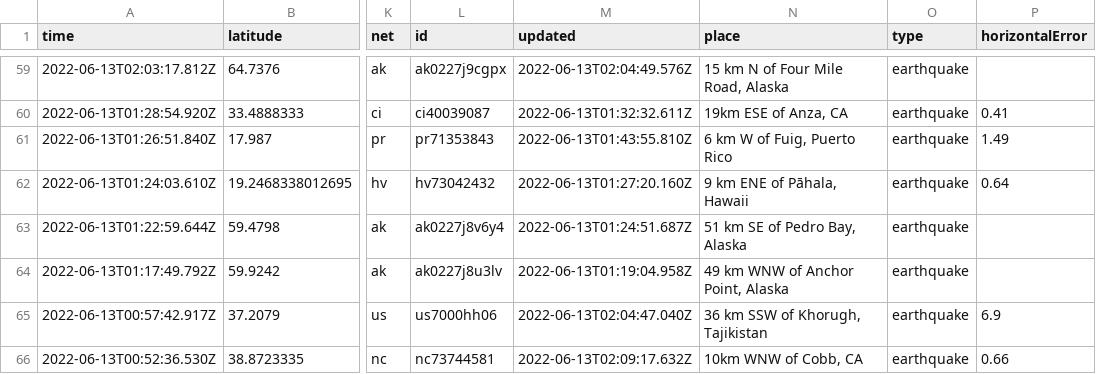
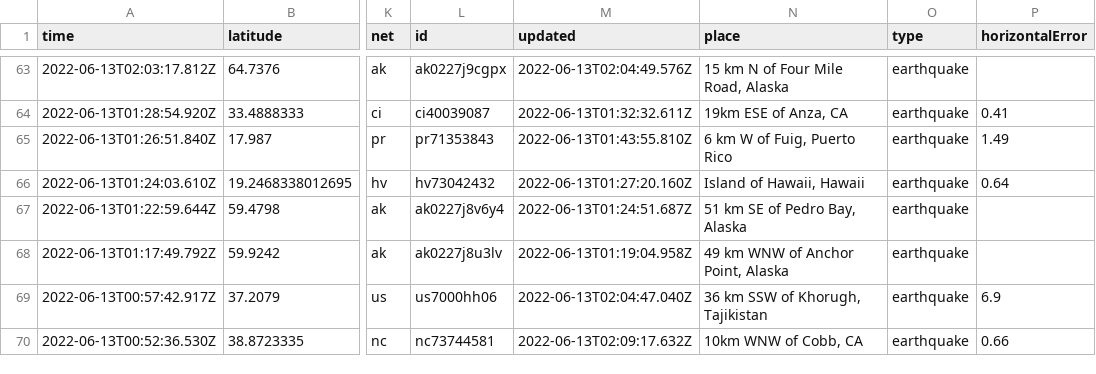
Before and after one commit to kmadden71/my-data-robot, a CSV file: usgs_current.csv, drawn as a sheet; only a part is shown, gaps mark what is left out; addresses are those after the commit; the diff covers the shown part only; the diff names each change by its address in the sheet, - before the commit and + after, or states it on an @@ line.

```diff
--- a/usgs_current.csv
+++ b/usgs_current.csv
-N66 (place): 9 km ENE of Pāhala, Hawaii
+N66 (place): Island of Hawaii, Hawaii
```
Also changed, not shown: 4 added rows and 8 edited cells elsewhere in this file.
